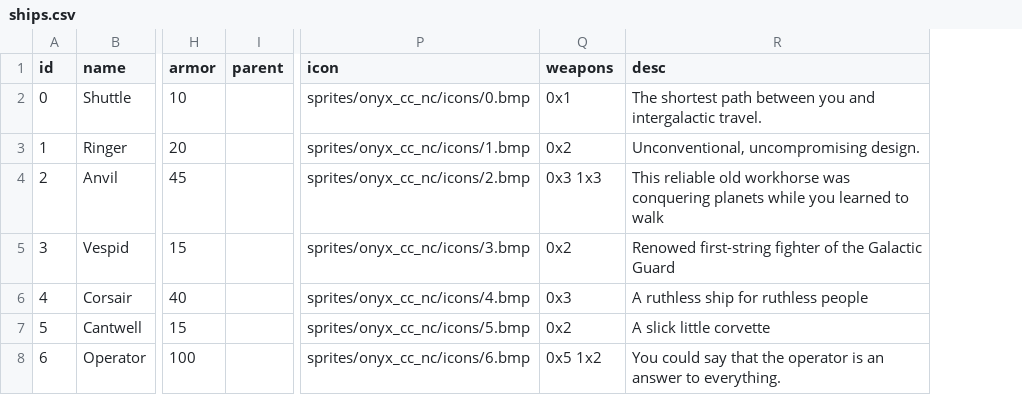
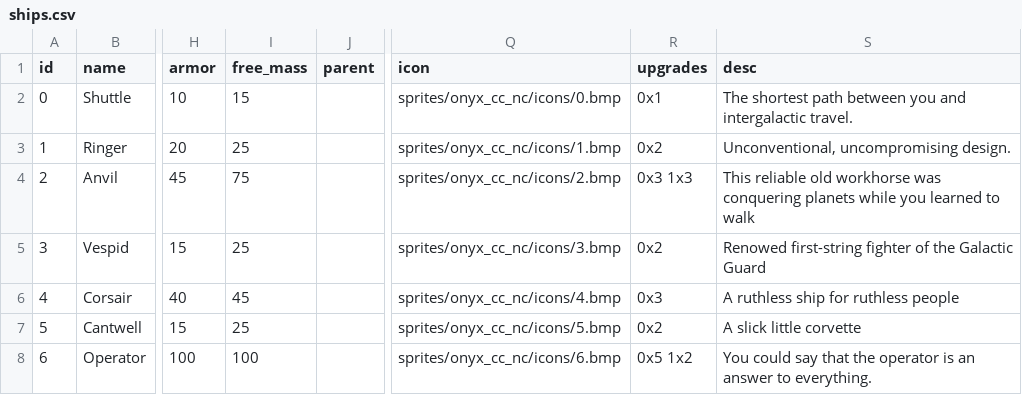
Before and after one commit to EamonnMR/mpevmvp, a CSV file: data/ships.csv, drawn as a sheet; only a part is shown, gaps mark what is left out; addresses are those after the commit; the diff names each change by its address in the sheet, - before the commit and + after, or states it on an @@ line.

Commit message:
Seperate the notion of 'upgrade' from weapon.

```diff
--- a/data/ships.csv
+++ b/data/ships.csv
+column I (free_mass), rows 2-8: 15 | 25 | 75 | 25 | 45 | 25 | 100
-R1: weapons
+R1: upgrades
```
Also changed, not shown: 7 other files.
